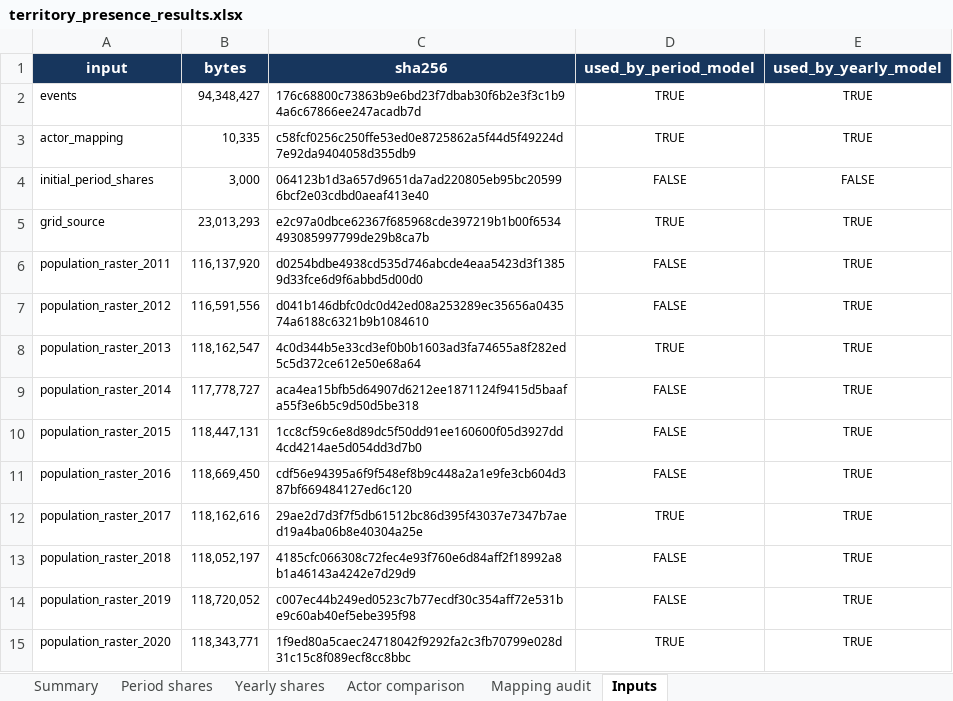
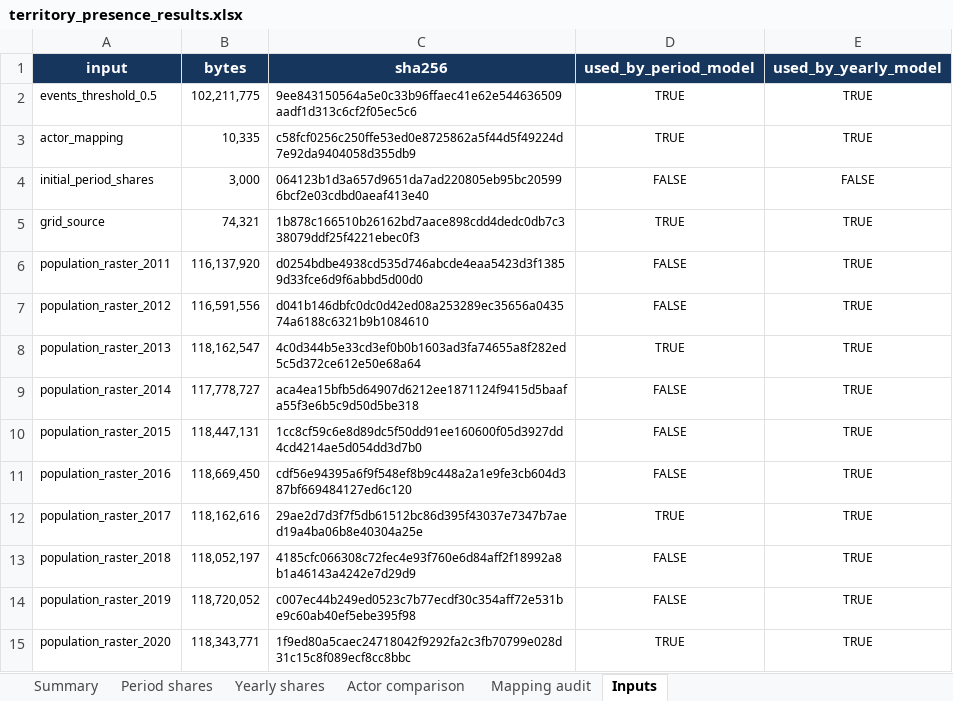
Before and after one commit to TatianaBie/syria-conflict-network, an Excel workbook: 05 - Territory_presence/results/territory_presence_results.xlsx, sheet Inputs, drawn as a sheet; values as stored, in another font and other column widths than the file's, no borders; table styles not drawn; removed rows and columns are numbered as before the commit, all else as after; the diff names each change by its address in the sheet, - before the commit and + after, or states it on an @@ line.

Commit message:
Use canonical thresholded MELTT data for territory results

```diff
--- a/05 - Territory_presence/results/territory_presence_results.xlsx (sheet Inputs)
+++ b/05 - Territory_presence/results/territory_presence_results.xlsx (sheet Inputs)
-row 2: events | 94,348,427 | 176c68800c73863b9e6bd23f7dbab30f6b2e3f3c1b94a6c67866ee247acadb7d | TRUE | TRUE
+row 2: events_threshold_0.5 | 102,211,775 | 9ee843150564a5e0c33b96ffaec41e62e544636509aadf1d313c6cf2f05ec5c6 | TRUE | TRUE
-B5 (bytes): 23,013,293
+B5 (bytes): 74,321
-C5 (sha256): e2c97a0dbce62367f685968cde397219b1b00f6534493085997799de29b8ca7b
+C5 (sha256): 1b878c166510b26162bd7aace898cdd4dedc0db7c338079ddf25f4221ebec0f3
```
Also changed, not shown: sheet Yearly shares, sheet Actor comparison, sheet Period shares, sheet Summary, sheet Mapping audit, 16 other files.
